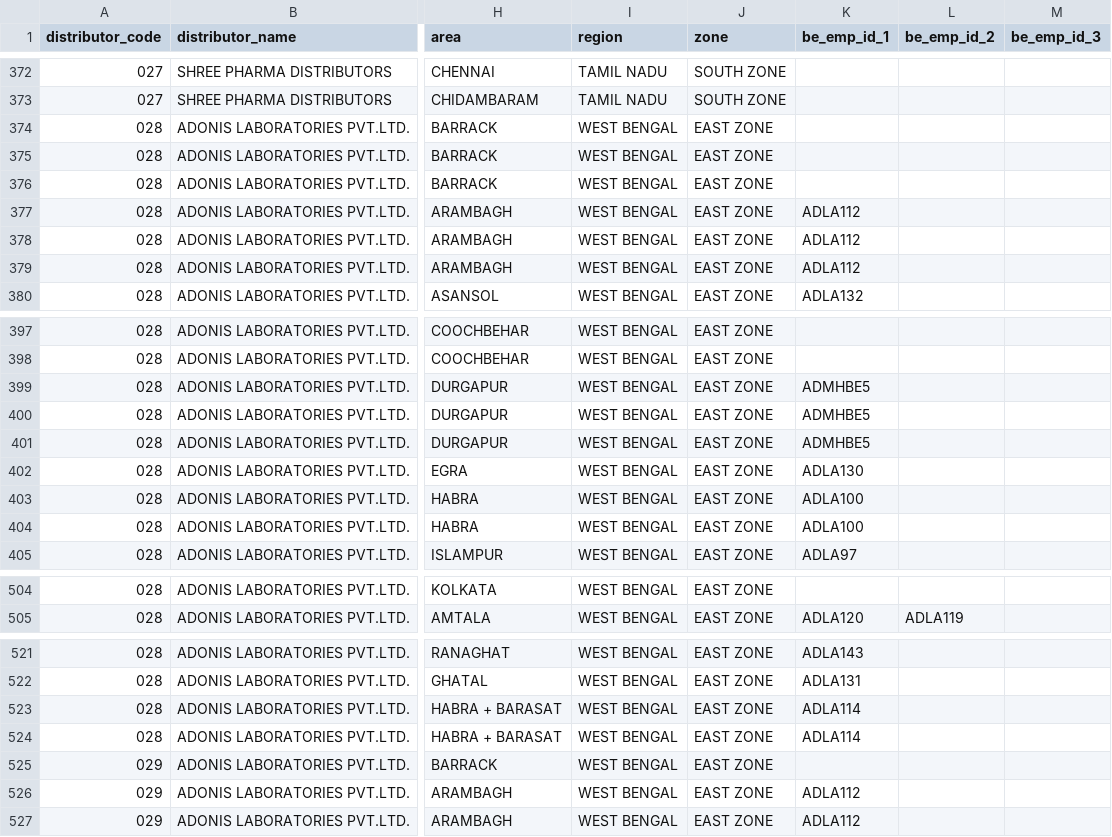
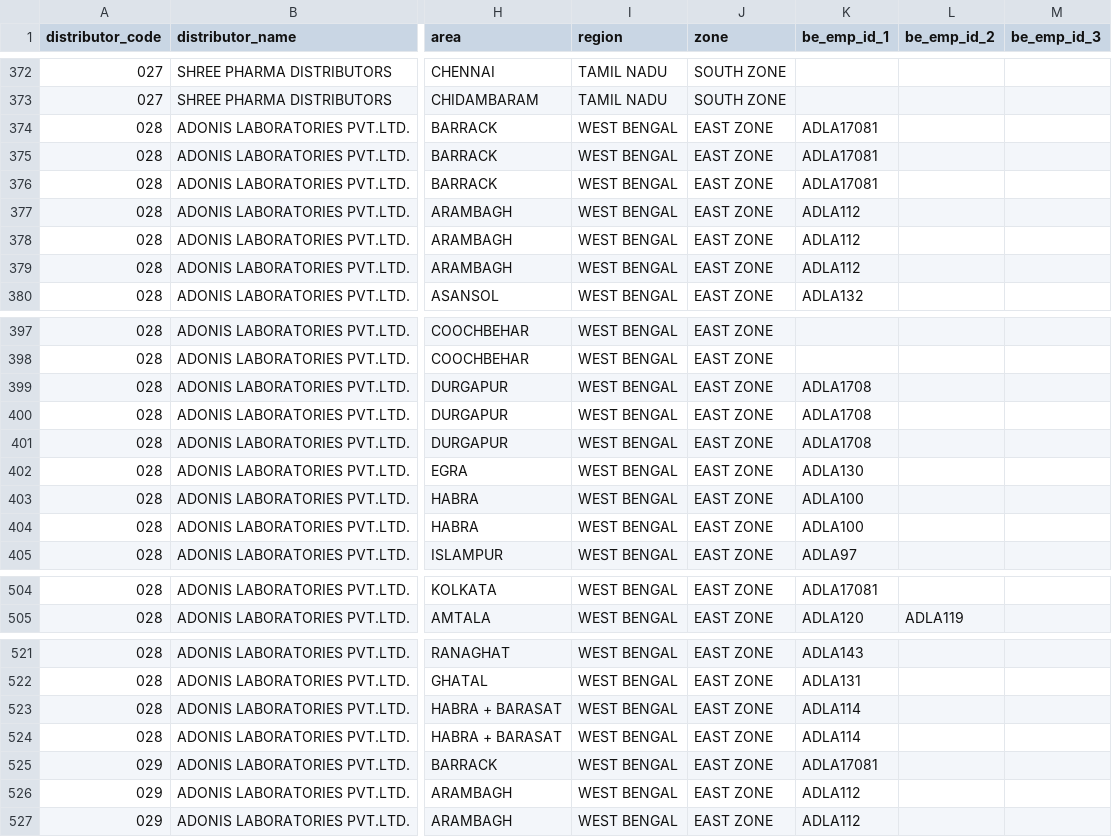
Before and after one commit to sarwatemilind-blip/Sales_Dashboard, a CSV file: stockist_mapping.csv, drawn as a sheet; only a part is shown, gaps mark what is left out; the diff covers the shown part only; the diff names each change by its address in the sheet, - before the commit and + after, or states it on an @@ line.

```diff
--- a/stockist_mapping.csv
+++ b/stockist_mapping.csv
-K374:K376 (be_emp_id_1): (empty)
+K374:K376 (be_emp_id_1): ADLA17081
-K399:K401 (be_emp_id_1): ADMHBE5
+K399:K401 (be_emp_id_1): ADLA1708
-K504 (be_emp_id_1): (empty)
+K504 (be_emp_id_1): ADLA17081
-K525 (be_emp_id_1): (empty)
+K525 (be_emp_id_1): ADLA17081
```
Also changed, not shown: 11 edited cells elsewhere in this file, 1 other file.
